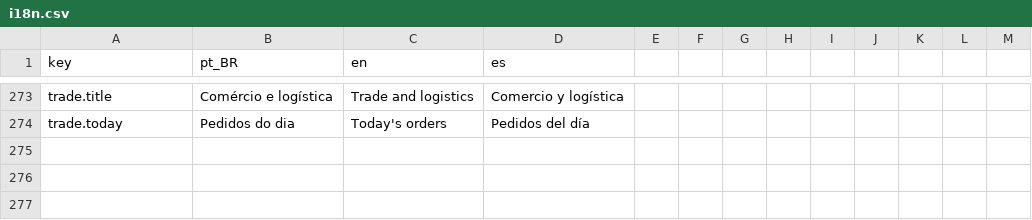
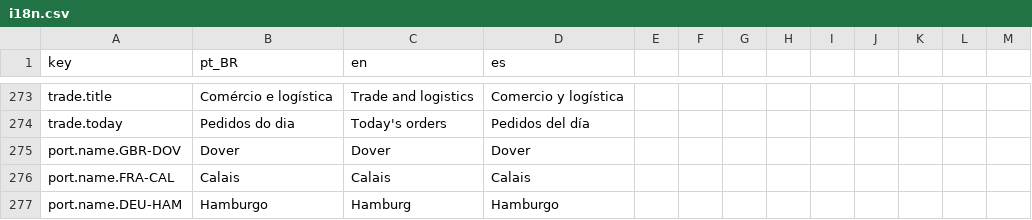
Before and after one commit to Arturstriker3/game-godot, a CSV file: data/definitions/i18n/i18n.csv, drawn as a sheet; only a part is shown, gaps mark what is left out; the diff covers the shown part only; the diff names each change by its address in the sheet, - before the commit and + after, or states it on an @@ line.

Commit message:
fix(i18n): nomes de porto traduzidos (rotulo e toast)
Adiciona port.name.* ao i18n (Dover, Calais, Hamburgo, Amsterda, Antuerpia/Amberes, Mana) e I18n.port_name(). O rotulo do porto e o toast de selecao agora usam o nome localizado, atualizado ao trocar de idioma.

```diff
--- a/data/definitions/i18n/i18n.csv
+++ b/data/definitions/i18n/i18n.csv
+row 275: port.name.GBR-DOV | Dover | Dover | Dover
+row 276: port.name.FRA-CAL | Calais | Calais | Calais
+row 277: port.name.DEU-HAM | Hamburgo | Hamburg | Hamburgo
```
Also changed, not shown: 3 added rows and 105 edited cells elsewhere in this file, 4 other files.
